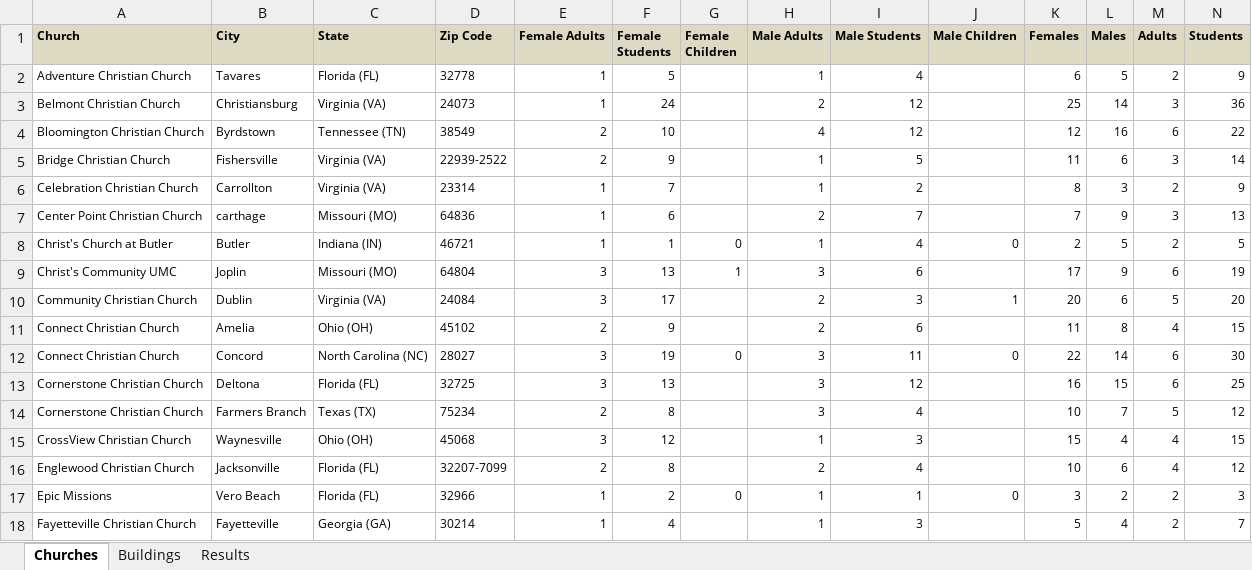
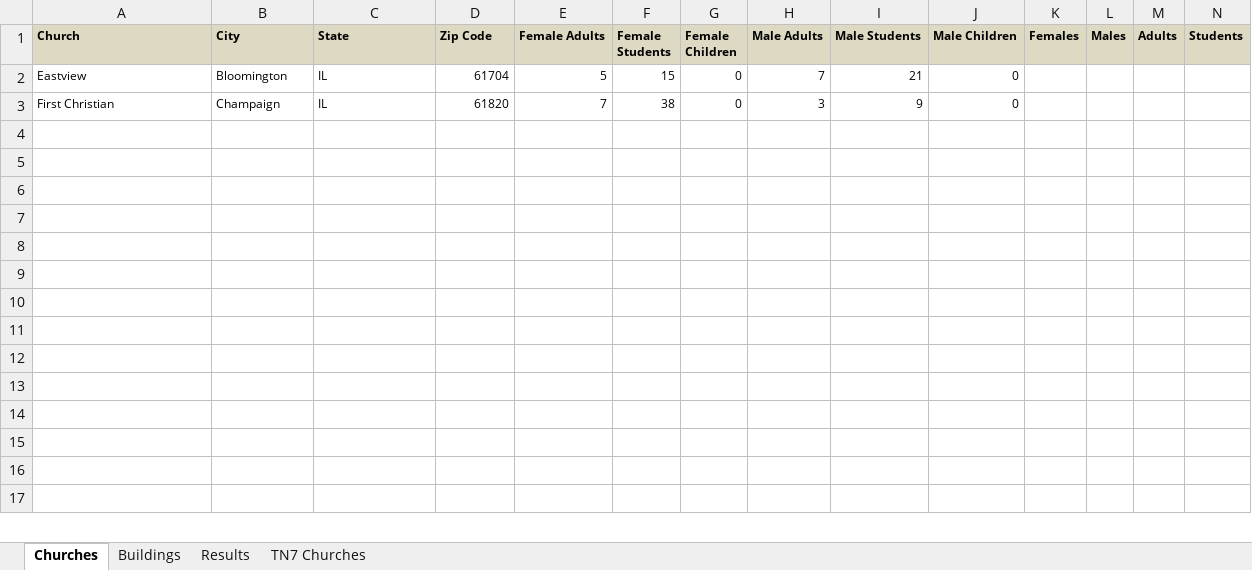
Before and after one commit to caheinz2/CIY, an Excel workbook: documentation/TN7_Test.xlsx, sheet Churches, drawn as a sheet; only a part is shown; values as stored, in another font and other column widths than the file's, no borders; removed rows and columns are numbered as before the commit, all else as after; rows hold the shown columns only; the diff covers the shown part only; the diff names each change by its address in the sheet, - before the commit and + after, or states it on an @@ line.

Commit message:
Working on main functions
Added a branch, backbone

```diff
--- a/documentation/TN7_Test.xlsx (sheet Churches)
+++ b/documentation/TN7_Test.xlsx (sheet Churches)
+sheet tab: TN7 Churches
-row 2: Adventure Christian Church | Tavares | Florida (FL) | 32778 | 1 | 5 |  | 1 | 4 |  | 6 | 5 | 2 | 9
-row 3: Belmont Christian Church | Christiansburg | Virginia (VA) | 24073 | 1 | 24 |  | 2 | 12 |  | 25 | 14 | 3 | 36
-row 4: Bloomington Christian Church | Byrdstown | Tennessee (TN) | 38549 | 2 | 10 |  | 4 | 12 |  | 12 | 16 | 6 | 22
+row 2: Eastview | Bloomington | IL | 61704 | 5 | 15 | 0 | 7 | 21 | 0
+row 3: First Christian | Champaign | IL | 61820 | 7 | 38 | 0 | 3 | 9 | 0
-row 4: Bridge Christian Church | Fishersville | Virginia (VA) | 22939-2522 | 2 | 9 |  | 1 | 5 |  | 11 | 6 | 3 | 14
+row 4: (empty)
-row 5: Celebration Christian Church | Carrollton | Virginia (VA) | 23314 | 1 | 7 |  | 1 | 2 |  | 8 | 3 | 2 | 9
+row 5: (empty)
-row 6: Center Point Christian Church | carthage | Missouri (MO) | 64836 | 1 | 6 |  | 2 | 7 |  | 7 | 9 | 3 | 13
+row 6: (empty)
-row 7: Christ's Church at Butler | Butler | Indiana (IN) | 46721 | 1 | 1 | 0 | 1 | 4 | 0 | 2 | 5 | 2 | 5
+row 7: (empty)
-row 8: Christ's Community UMC | Joplin | Missouri (MO) | 64804 | 3 | 13 | 1 | 3 | 6 |  | 17 | 9 | 6 | 19
+row 8: (empty)
-row 9: Community Christian Church | Dublin | Virginia (VA) | 24084 | 3 | 17 |  | 2 | 3 | 1 | 20 | 6 | 5 | 20
+row 9: (empty)
-row 10: Connect Christian Church | Amelia | Ohio (OH) | 45102 | 2 | 9 |  | 2 | 6 |  | 11 | 8 | 4 | 15
+row 10: (empty)
-row 11: Connect Christian Church | Concord | North Carolina (NC) | 28027 | 3 | 19 | 0 | 3 | 11 | 0 | 22 | 14 | 6 | 30
+row 11: (empty)
-row 12: Cornerstone Christian Church | Deltona | Florida (FL) | 32725 | 3 | 13 |  | 3 | 12 |  | 16 | 15 | 6 | 25
+row 12: (empty)
-row 13: Cornerstone Christian Church | Farmers Branch | Texas (TX) | 75234 | 2 | 8 |  | 3 | 4 |  | 10 | 7 | 5 | 12
+row 13: (empty)
-row 14: CrossView Christian Church | Waynesville | Ohio (OH) | 45068 | 3 | 12 |  | 1 | 3 |  | 15 | 4 | 4 | 15
+row 14: (empty)
-row 15: Englewood Christian Church | Jacksonville | Florida (FL) | 32207-7099 | 2 | 8 |  | 2 | 4 |  | 10 | 6 | 4 | 12
+row 15: (empty)
-row 16: Epic Missions | Vero Beach | Florida (FL) | 32966 | 1 | 2 | 0 | 1 | 1 | 0 | 3 | 2 | 2 | 3
+row 16: (empty)
-row 17: Fayetteville Christian Church | Fayetteville | Georgia (GA) | 30214 | 1 | 4 |  | 1 | 3 |  | 5 | 4 | 2 | 7
+row 17: (empty)
```
Also changed, not shown: 1 added row and 630 edited cells elsewhere in this sheet, sheet Buildings, 5 other files.
